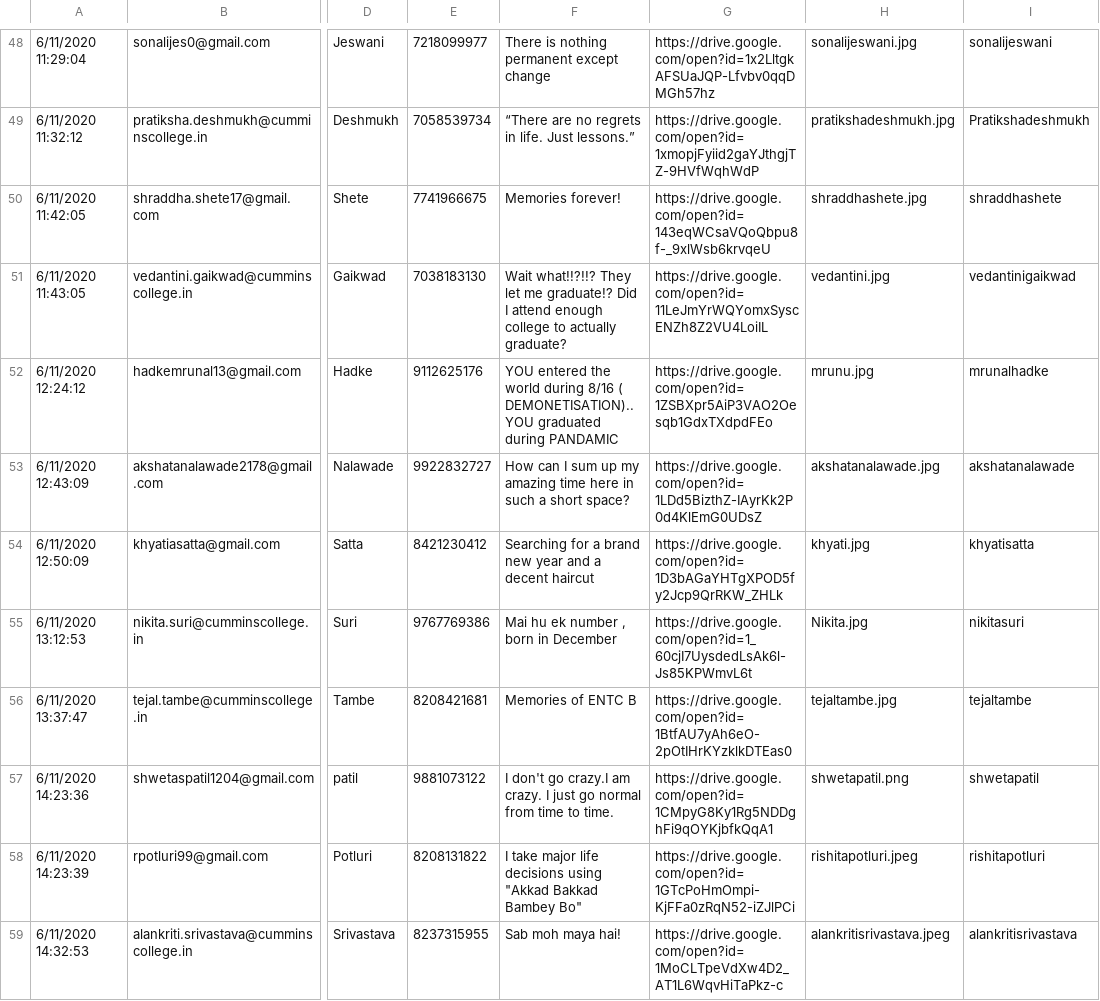
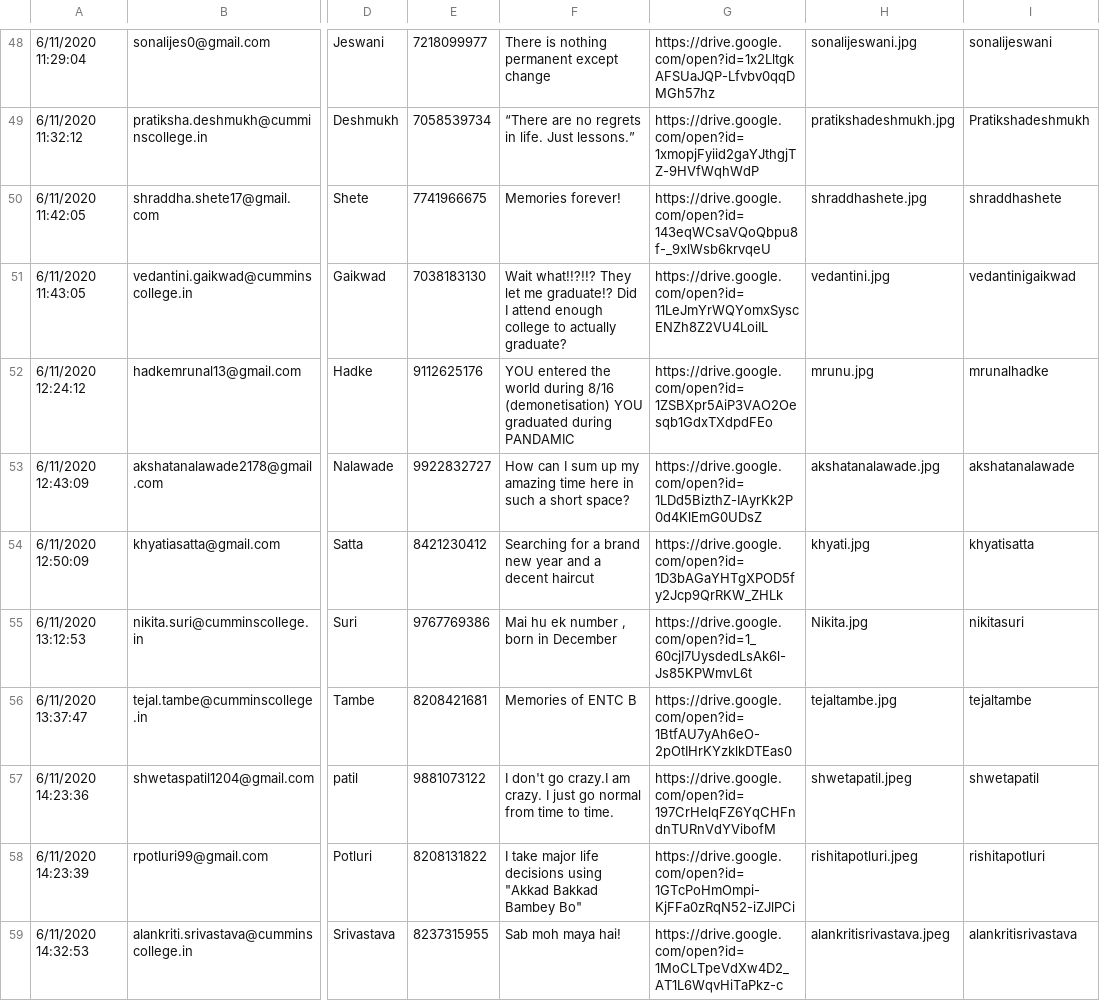
Before and after one commit to radhikasethi2011/autographx, a CSV file: docs/details.csv, drawn as a sheet; only a part is shown, gaps mark what is left out; the diff covers the shown part only; the diff names each change by its address in the sheet, - before the commit and + after, or states it on an @@ line.

```diff
--- a/docs/details.csv
+++ b/docs/details.csv
-F52: …during 8/16 ( DEMONETISATION).. YOU graduated…
+F52: …during 8/16 (demonetisation) YOU graduated…
-G57: https://drive.google.com/open?id=1CMpyG8Ky1Rg5NDDghFi9qOYKjbfkQqA1
+G57: https://drive.google.com/open?id=197CrHelqFZ6YqCHFndnTURnVdYVibofM
-H57: shwetapatil.png
+H57: shwetapatil.jpeg
```
Also changed, not shown: 12 edited cells elsewhere in this file, 2 other files.
